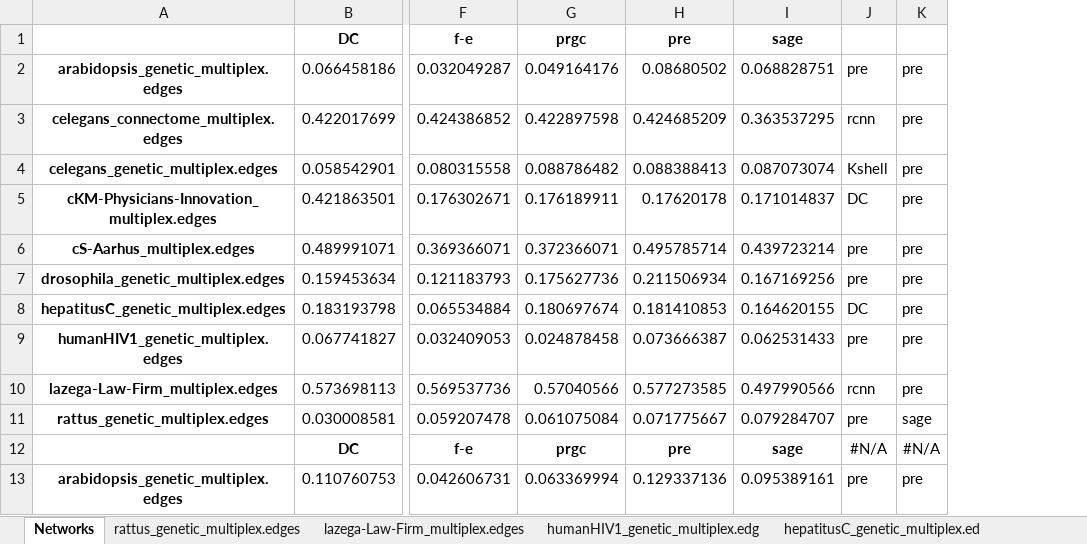
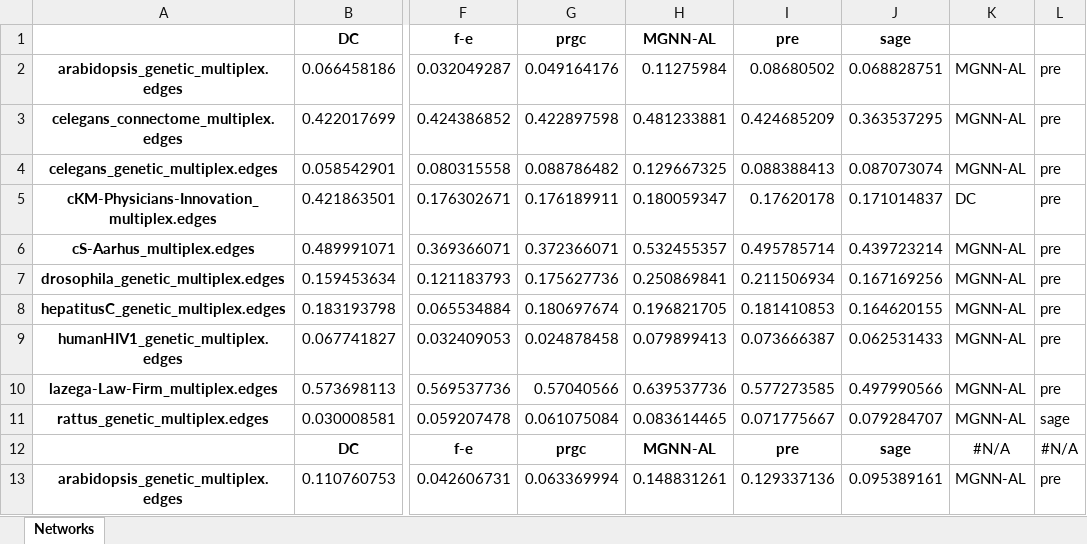
Before and after one commit to woshilijiaxun/ALGE, an Excel workbook: INF_4.5b(0.01-0.1)_0.01-0.1_.xlsx, sheet Networks, drawn as a sheet; only a part is shown, gaps mark what is left out; values as stored, in another font and other column widths than the file's, no borders; removed rows and columns are numbered as before the commit, all else as after; the diff names each change by its address in the sheet, - before the commit and + after, or states it on an @@ line.

```diff
--- a/INF_4.5b(0.01-0.1)_0.01-0.1_.xlsx (sheet Networks)
+++ b/INF_4.5b(0.01-0.1)_0.01-0.1_.xlsx (sheet Networks)
-sheet tab: rattus_genetic_multiplex.edges
-sheet tab: lazega-Law-Firm_multiplex.edges
-sheet tab: humanHIV1_genetic_multiplex.edg
-sheet tab: hepatitusC_genetic_multiplex.ed
+column H (MGNN-AL), rows 2-13: 0.11275984 | 0.481233881 | 0.129667325 | 0.180059347 | 0.532455357 | 0.250869841 | 0.196821705 | 0.079899413 | 0.639537736 | 0.083614465 | MGNN-AL | 0.148831261
-column J, rows 2-13: pre | rcnn | Kshell | DC | pre | pre | DC | pre | rcnn | pre | #N/A | pre
+column K, rows 2-13: MGNN-AL | MGNN-AL | MGNN-AL | DC | MGNN-AL | MGNN-AL | MGNN-AL | MGNN-AL | MGNN-AL | MGNN-AL | #N/A | MGNN-AL
```
Also changed, not shown: other sheet tabs, formulas that keep their value, ken_[0.5, 0.75, 1.25, 1.5].xlsx, top-k_influence-propagation/MGNN-AL/INF_MGNN-AL_4.5b(0.01-0.1)_0.01-0.1_.xlsx, 16 other files.
